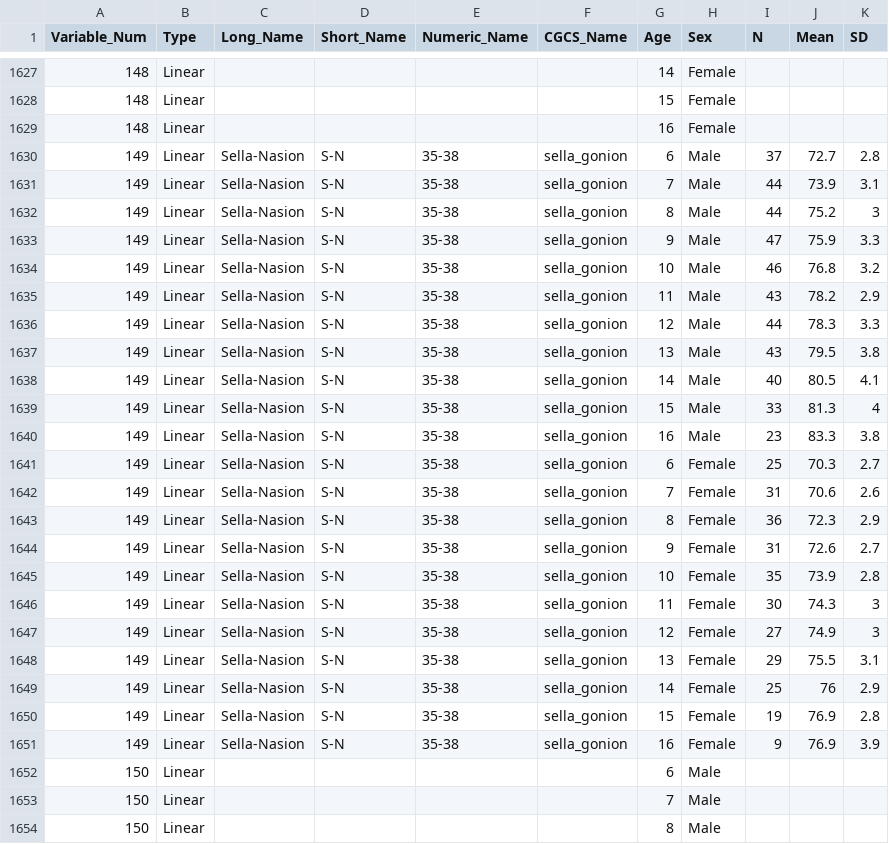
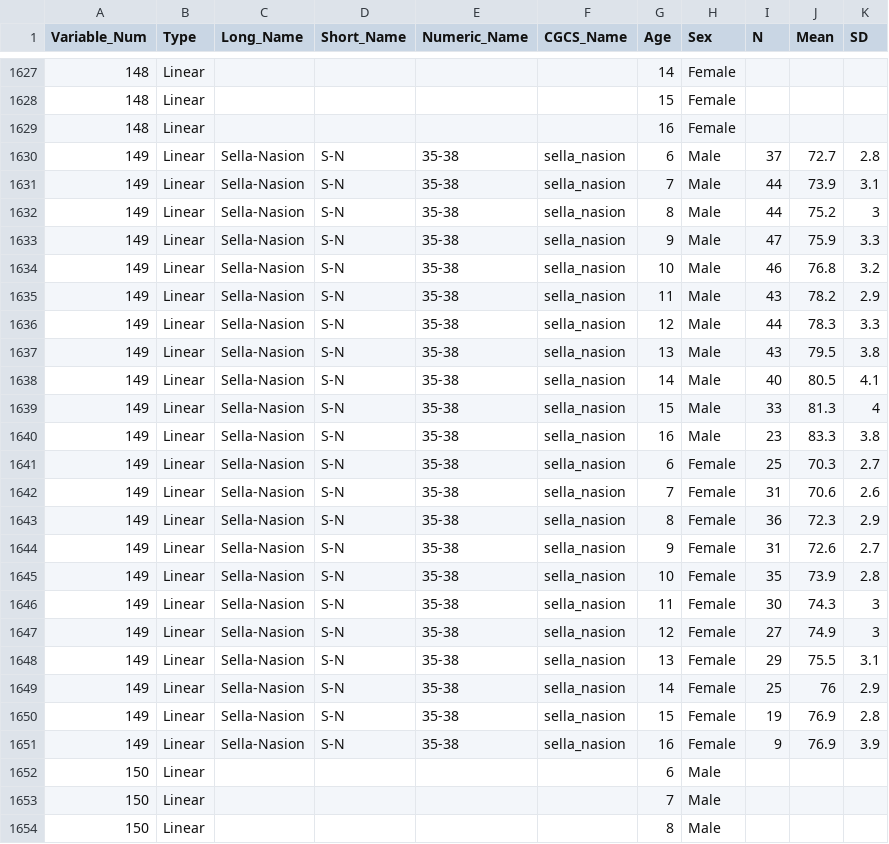
Before and after one commit to kmiddleton/Riolo_CF_Growth_Data, a CSV file: inst/extdata/Riolo_data_linear.csv, drawn as a sheet; only a part is shown, gaps mark what is left out.

Commit message:
Update Riolo_data_linear.csv

```diff
--- a/inst/extdata/Riolo_data_linear.csv
+++ b/inst/extdata/Riolo_data_linear.csv
@@ -1629,24 +1629,24 @@ Variable_Num,Type,Long_Name,Short_Name,Numeric_Name,CGCS_Name,Age,Sex,N,Mean,SD
 148,Linear,,,,,16,Female,,,
-149,Linear,Sella-Nasion,S-N,35-38,sella_gonion,6,Male,37,72.7,2.8
-149,Linear,Sella-Nasion,S-N,35-38,sella_gonion,7,Male,44,73.9,3.1
-149,Linear,Sella-Nasion,S-N,35-38,sella_gonion,8,Male,44,75.2,3
-149,Linear,Sella-Nasion,S-N,35-38,sella_gonion,9,Male,47,75.9,3.3
-149,Linear,Sella-Nasion,S-N,35-38,sella_gonion,10,Male,46,76.8,3.2
-149,Linear,Sella-Nasion,S-N,35-38,sella_gonion,11,Male,43,78.2,2.9
-149,Linear,Sella-Nasion,S-N,35-38,sella_gonion,12,Male,44,78.3,3.3
-149,Linear,Sella-Nasion,S-N,35-38,sella_gonion,13,Male,43,79.5,3.8
-149,Linear,Sella-Nasion,S-N,35-38,sella_gonion,14,Male,40,80.5,4.1
-149,Linear,Sella-Nasion,S-N,35-38,sella_gonion,15,Male,33,81.3,4
-149,Linear,Sella-Nasion,S-N,35-38,sella_gonion,16,Male,23,83.3,3.8
-149,Linear,Sella-Nasion,S-N,35-38,sella_gonion,6,Female,25,70.3,2.7
-149,Linear,Sella-Nasion,S-N,35-38,sella_gonion,7,Female,31,70.6,2.6
-149,Linear,Sella-Nasion,S-N,35-38,sella_gonion,8,Female,36,72.3,2.9
-149,Linear,Sella-Nasion,S-N,35-38,sella_gonion,9,Female,31,72.6,2.7
-149,Linear,Sella-Nasion,S-N,35-38,sella_gonion,10,Female,35,73.9,2.8
-149,Linear,Sella-Nasion,S-N,35-38,sella_gonion,11,Female,30,74.3,3
-149,Linear,Sella-Nasion,S-N,35-38,sella_gonion,12,Female,27,74.9,3
-149,Linear,Sella-Nasion,S-N,35-38,sella_gonion,13,Female,29,75.5,3.1
-149,Linear,Sella-Nasion,S-N,35-38,sella_gonion,14,Female,25,76,2.9
-149,Linear,Sella-Nasion,S-N,35-38,sella_gonion,15,Female,19,76.9,2.8
-149,Linear,Sella-Nasion,S-N,35-38,sella_gonion,16,Female,9,76.9,3.9
+149,Linear,Sella-Nasion,S-N,35-38,sella_nasion,6,Male,37,72.7,2.8
+149,Linear,Sella-Nasion,S-N,35-38,sella_nasion,7,Male,44,73.9,3.1
+149,Linear,Sella-Nasion,S-N,35-38,sella_nasion,8,Male,44,75.2,3
+149,Linear,Sella-Nasion,S-N,35-38,sella_nasion,9,Male,47,75.9,3.3
+149,Linear,Sella-Nasion,S-N,35-38,sella_nasion,10,Male,46,76.8,3.2
+149,Linear,Sella-Nasion,S-N,35-38,sella_nasion,11,Male,43,78.2,2.9
+149,Linear,Sella-Nasion,S-N,35-38,sella_nasion,12,Male,44,78.3,3.3
+149,Linear,Sella-Nasion,S-N,35-38,sella_nasion,13,Male,43,79.5,3.8
+149,Linear,Sella-Nasion,S-N,35-38,sella_nasion,14,Male,40,80.5,4.1
+149,Linear,Sella-Nasion,S-N,35-38,sella_nasion,15,Male,33,81.3,4
+149,Linear,Sella-Nasion,S-N,35-38,sella_nasion,16,Male,23,83.3,3.8
+149,Linear,Sella-Nasion,S-N,35-38,sella_nasion,6,Female,25,70.3,2.7
+149,Linear,Sella-Nasion,S-N,35-38,sella_nasion,7,Female,31,70.6,2.6
+149,Linear,Sella-Nasion,S-N,35-38,sella_nasion,8,Female,36,72.3,2.9
+149,Linear,Sella-Nasion,S-N,35-38,sella_nasion,9,Female,31,72.6,2.7
+149,Linear,Sella-Nasion,S-N,35-38,sella_nasion,10,Female,35,73.9,2.8
+149,Linear,Sella-Nasion,S-N,35-38,sella_nasion,11,Female,30,74.3,3
+149,Linear,Sella-Nasion,S-N,35-38,sella_nasion,12,Female,27,74.9,3
+149,Linear,Sella-Nasion,S-N,35-38,sella_nasion,13,Female,29,75.5,3.1
+149,Linear,Sella-Nasion,S-N,35-38,sella_nasion,14,Female,25,76,2.9
+149,Linear,Sella-Nasion,S-N,35-38,sella_nasion,15,Female,19,76.9,2.8
+149,Linear,Sella-Nasion,S-N,35-38,sella_nasion,16,Female,9,76.9,3.9
 150,Linear,,,,,6,Male,,,
```
